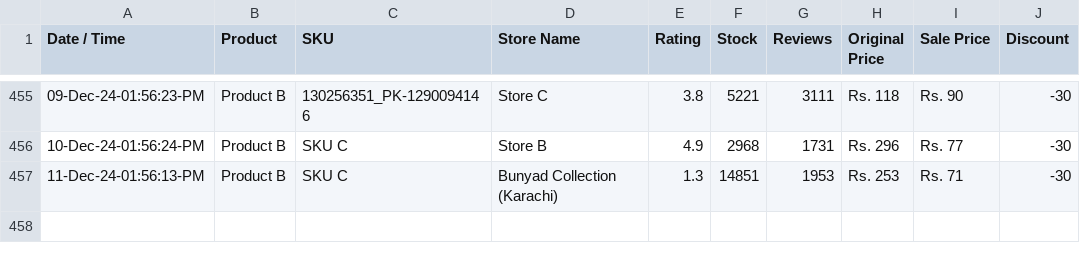
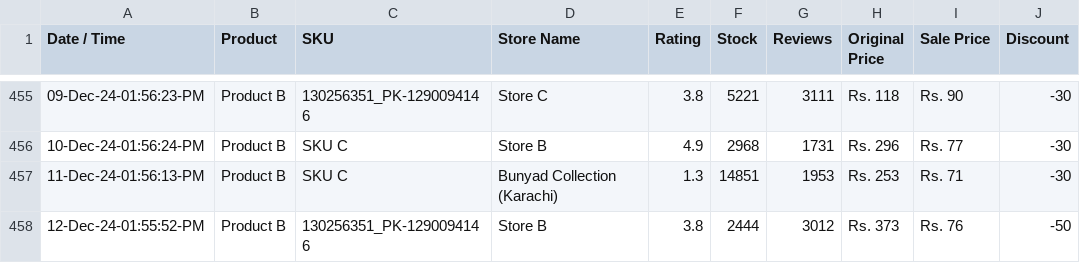
Before and after one commit to shafqatjan/url2image, a CSV file: data.csv, drawn as a sheet; only a part is shown, gaps mark what is left out; the diff names each change by its address in the sheet, - before the commit and + after, or states it on an @@ line.

Commit message:
12-Dec-24-01:55:52:PM

```diff
--- a/data.csv
+++ b/data.csv
+row 458: 12-Dec-24-01:55:52-PM | Product B | 130256351_PK-1290094146 | Store B | 3.8 | 2444 | 3012 | Rs. 373 | Rs. 76 | -50
```
